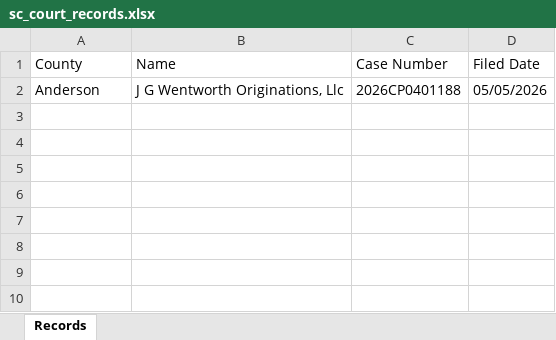
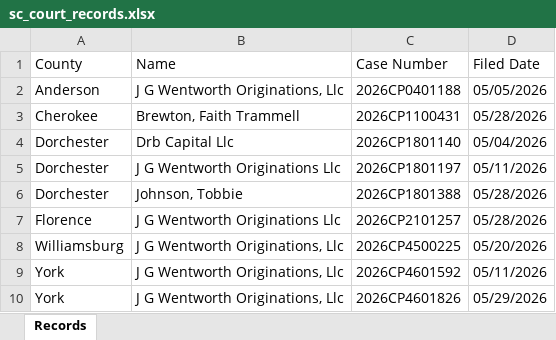
Before and after one commit to SmaranUppal/SouthCarolinaAutomation, an Excel workbook: sc_court_records.xlsx, sheet Records, drawn as a sheet; values as stored, in another font and other column widths than the file's, no borders; the diff names each change by its address in the sheet, - before the commit and + after, or states it on an @@ line.

```diff
--- a/sc_court_records.xlsx (sheet Records)
+++ b/sc_court_records.xlsx (sheet Records)
+row 3: Cherokee | Brewton, Faith Trammell | 2026CP1100431 | 05/28/2026
+row 4: Dorchester | Drb Capital Llc | 2026CP1801140 | 05/04/2026
+row 5: Dorchester | J G Wentworth Originations Llc | 2026CP1801197 | 05/11/2026
+row 6: Dorchester | Johnson, Tobbie | 2026CP1801388 | 05/28/2026
+row 7: Florence | J G Wentworth Originations Llc | 2026CP2101257 | 05/28/2026
+row 8: Williamsburg | J G Wentworth Originations, Llc | 2026CP4500225 | 05/20/2026
+row 9: York | J G Wentworth Originations, Llc | 2026CP4601592 | 05/11/2026
+row 10: York | J G Wentworth Originations, Llc | 2026CP4601826 | 05/29/2026
```
Also changed, not shown: 1 other file.
